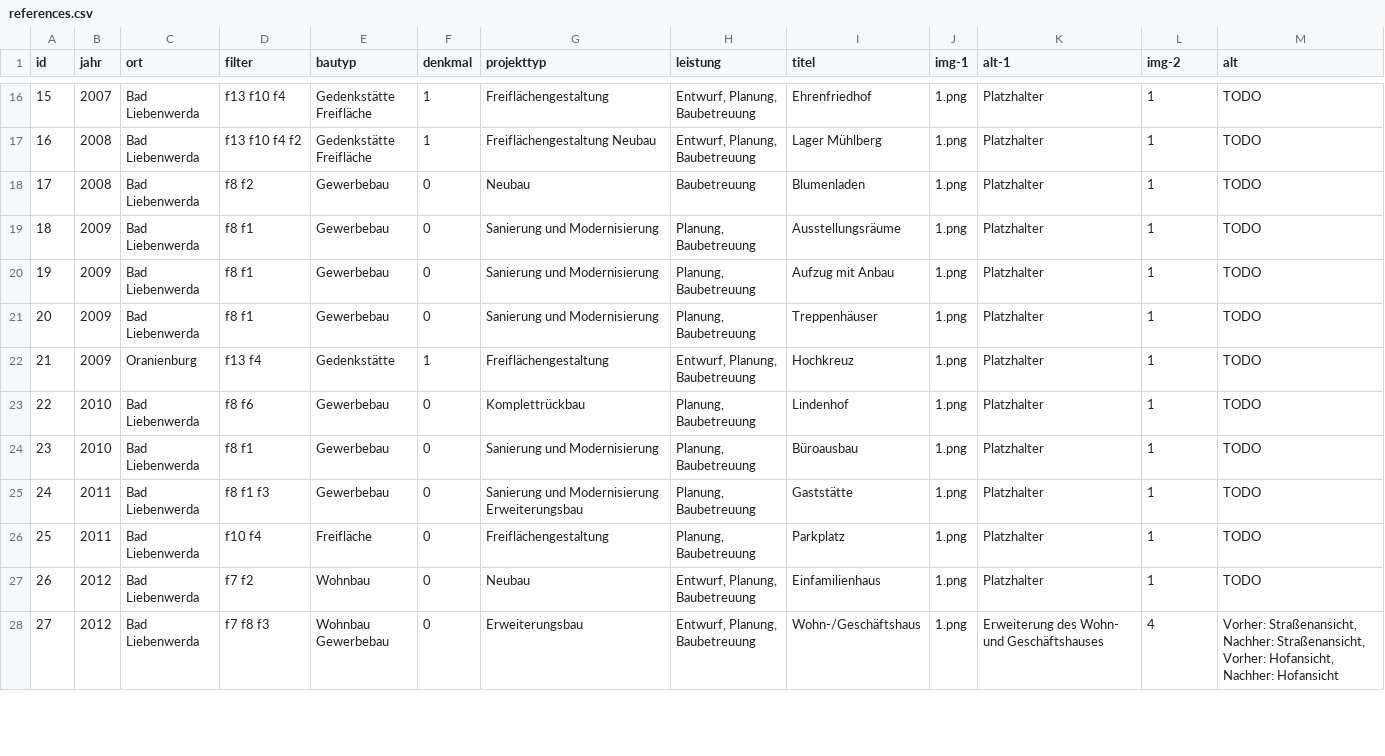
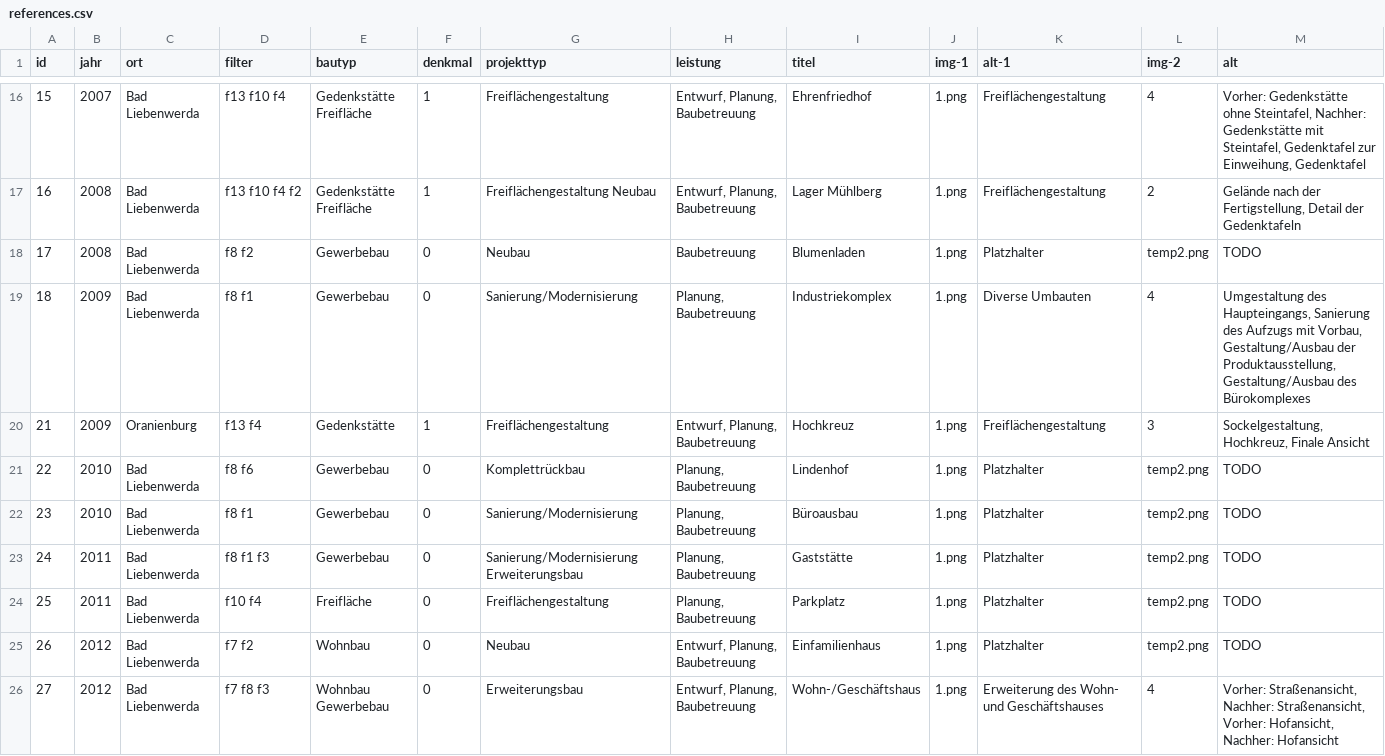
Before and after one commit to julimage/ib-bauwesen, a CSV file: _data/references.csv, drawn as a sheet; only a part is shown, gaps mark what is left out; the diff covers the shown part only.

```diff
--- a/_data/references.csv
+++ b/_data/references.csv
@@ -16,13 +16,11 @@ id,jahr,ort,filter,bautyp,denkmal,projekttyp,leistung,titel,img-1,alt-1,img-2,al
-15,2007,Bad Liebenwerda,f13 f10 f4,Gedenkstätte Freifläche,1,Freiflächengestaltung,"Entwurf, Planung, Baubetreuung",Ehrenfriedhof,1.png,Platzhalter,1,TODO
-16,2008,Bad Liebenwerda,f13 f10 f4 f2,Gedenkstätte Freifläche,1,Freiflächengestaltung Neubau,"Entwurf, Planung, Baubetreuung",Lager Mühlberg,1.png,Platzhalter,1,TODO
-17,2008,Bad Liebenwerda,f8 f2,Gewerbebau,0,Neubau,Baubetreuung,Blumenladen,1.png,Platzhalter,1,TODO
-18,2009,Bad Liebenwerda,f8 f1,Gewerbebau,0,Sanierung und Modernisierung,"Planung, Baubetreuung",Ausstellungsräume,1.png,Platzhalter,1,TODO
-19,2009,Bad Liebenwerda,f8 f1,Gewerbebau,0,Sanierung und Modernisierung,"Planung, Baubetreuung",Aufzug mit Anbau,1.png,Platzhalter,1,TODO
-20,2009,Bad Liebenwerda,f8 f1,Gewerbebau,0,Sanierung und Modernisierung,"Planung, Baubetreuung",Treppenhäuser,1.png,Platzhalter,1,TODO
-21,2009,Oranienburg,f13 f4,Gedenkstätte,1,Freiflächengestaltung,"Entwurf, Planung, Baubetreuung",Hochkreuz,1.png,Platzhalter,1,TODO
-22,2010,Bad Liebenwerda,f8 f6,Gewerbebau,0,Komplettrückbau,"Planung, Baubetreuung",Lindenhof,1.png,Platzhalter,1,TODO
-23,2010,Bad Liebenwerda,f8 f1,Gewerbebau,0,Sanierung und Modernisierung,"Planung, Baubetreuung",Büroausbau,1.png,Platzhalter,1,TODO
-24,2011,Bad Liebenwerda,f8 f1 f3,Gewerbebau,0,Sanierung und Modernisierung Erweiterungsbau,"Planung, Baubetreuung",Gaststätte,1.png,Platzhalter,1,TODO
-25,2011,Bad Liebenwerda,f10 f4,Freifläche,0,Freiflächengestaltung,"Planung, Baubetreuung",Parkplatz,1.png,Platzhalter,1,TODO
-26,2012,Bad Liebenwerda,f7 f2,Wohnbau,0,Neubau,"Entwurf, Planung, Baubetreuung",Einfamilienhaus,1.png,Platzhalter,1,TODO
+15,2007,Bad Liebenwerda,f13 f10 f4,Gedenkstätte Freifläche,1,Freiflächengestaltung,"Entwurf, Planung, Baubetreuung",Ehrenfriedhof,1.png,Freiflächengestaltung,4,"Vorher: Gedenkstätte ohne Steintafel, Nachher: Gedenkstätte mit Steintafel, Gedenktafel zur Einweihung, Gedenktafel"
+16,2008,Bad Liebenwerda,f13 f10 f4 f2,Gedenkstätte Freifläche,1,Freiflächengestaltung Neubau,"Entwurf, Planung, Baubetreuung",Lager Mühlberg,1.png,Freiflächengestaltung,2,"Gelände nach der Fertigstellung, Detail der Gedenktafeln"
+17,2008,Bad Liebenwerda,f8 f2,Gewerbebau,0,Neubau,Baubetreuung,Blumenladen,1.png,Platzhalter,temp2.png,TODO
+18,2009,Bad Liebenwerda,f8 f1,Gewerbebau,0,Sanierung/Modernisierung,"Planung, Baubetreuung",Industriekomplex,1.png,Diverse Umbauten,4,"Umgestaltung des Haupteingangs, Sanierung des Aufzugs mit Vorbau, Gestaltung/Ausbau der Produktausstellung, Gestaltung/Ausbau des Bürokomplexes"
+21,2009,Oranienburg,f13 f4,Gedenkstätte,1,Freiflächengestaltung,"Entwurf, Planung, Baubetreuung",Hochkreuz,1.png,Freiflächengestaltung,3,"Sockelgestaltung, Hochkreuz, Finale Ansicht"
+22,2010,Bad Liebenwerda,f8 f6,Gewerbebau,0,Komplettrückbau,"Planung, Baubetreuung",Lindenhof,1.png,Platzhalter,temp2.png,TODO
+23,2010,Bad Liebenwerda,f8 f1,Gewerbebau,0,Sanierung/Modernisierung,"Planung, Baubetreuung",Büroausbau,1.png,Platzhalter,temp2.png,TODO
+24,2011,Bad Liebenwerda,f8 f1 f3,Gewerbebau,0,Sanierung/Modernisierung Erweiterungsbau,"Planung, Baubetreuung",Gaststätte,1.png,Platzhalter,temp2.png,TODO
+25,2011,Bad Liebenwerda,f10 f4,Freifläche,0,Freiflächengestaltung,"Planung, Baubetreuung",Parkplatz,1.png,Platzhalter,temp2.png,TODO
+26,2012,Bad Liebenwerda,f7 f2,Wohnbau,0,Neubau,"Entwurf, Planung, Baubetreuung",Einfamilienhaus,1.png,Platzhalter,temp2.png,TODO
 27,2012,Bad Liebenwerda,f7 f8 f3,Wohnbau Gewerbebau,0,Erweiterungsbau,"Entwurf, Planung, Baubetreuung",Wohn-/Geschäftshaus,1.png,Erweiterung des Wohn- und Geschäftshauses,4,"Vorher: Straßenansicht, Nachher: Straßenansicht, Vorher: Hofansicht, Nachher: Hofansicht"
```
Also changed, not shown: 77 edited cells elsewhere in this file, 1 other file.
